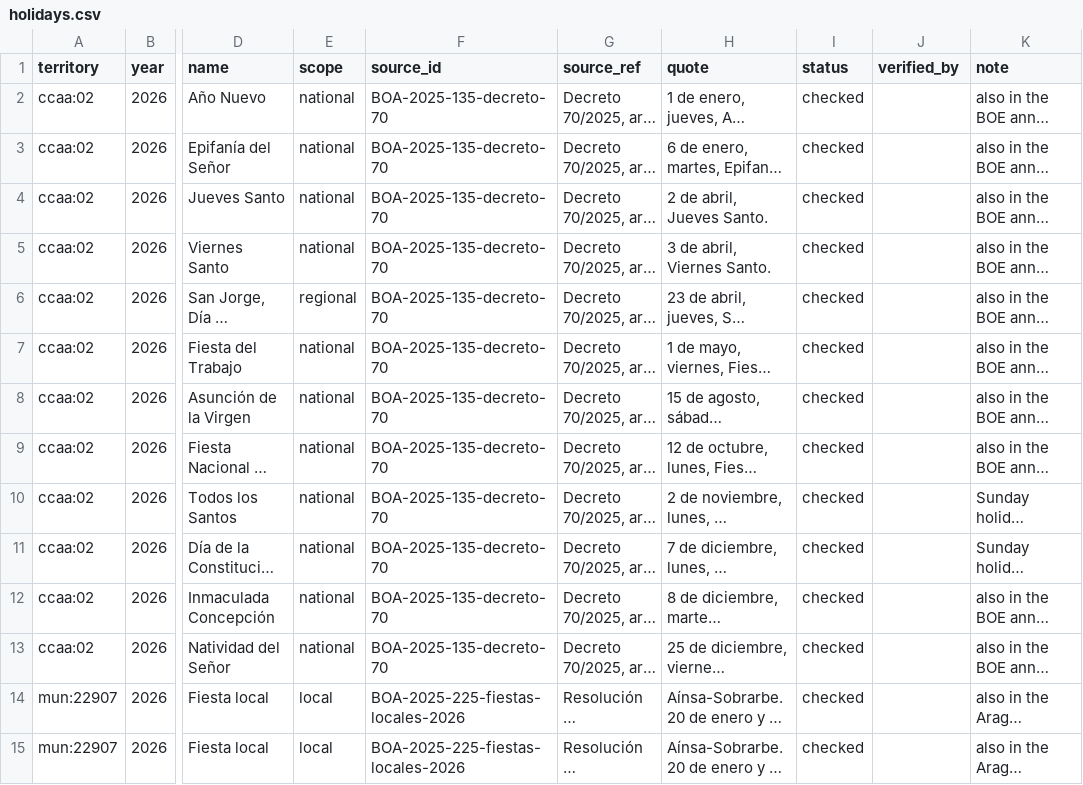
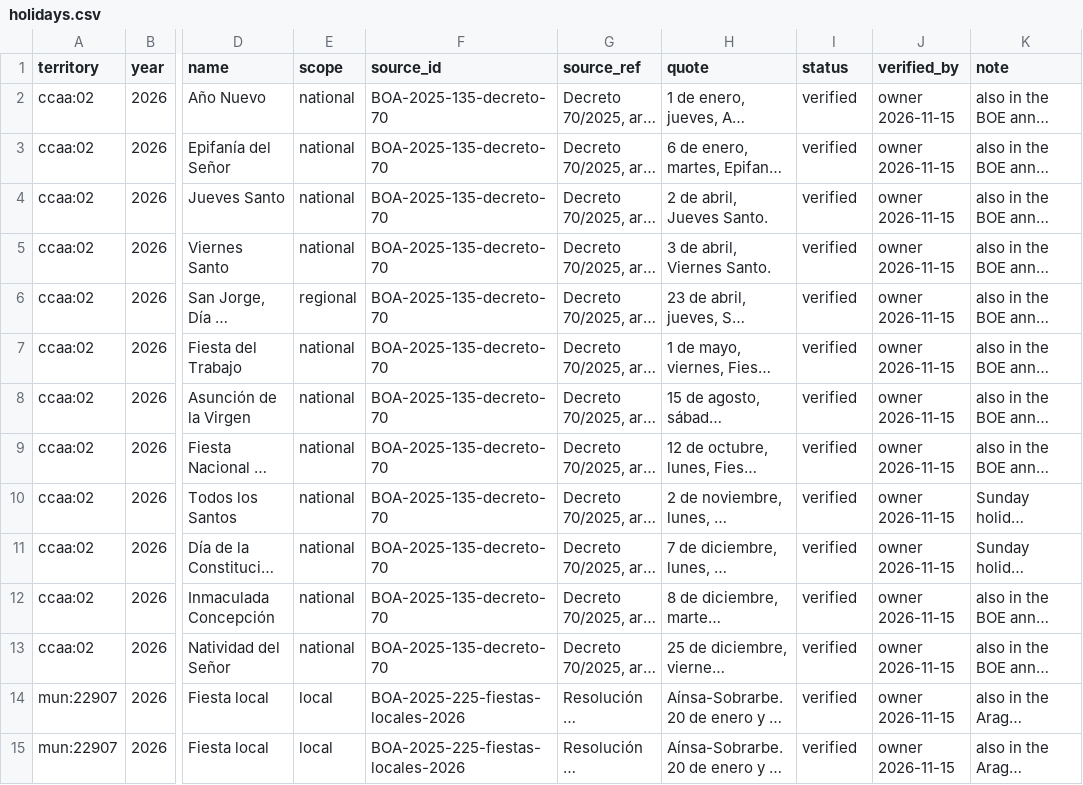
Before and after one commit to Susensio/shepherd-wage-comparator, a CSV file: kb/tables/holidays.csv, drawn as a sheet; only a part is shown, gaps mark what is left out; long unchanged cells end in …; the diff covers the shown part only; the diff names each change by its address in the sheet, - before the commit and + after, or states it on an @@ line.

```diff
--- a/kb/tables/holidays.csv
+++ b/kb/tables/holidays.csv
-I2:I15 (status): checked
+I2:I15 (status): verified
-J2:J15 (verified_by): (empty)
+J2:J15 (verified_by): owner 2026-11-15
```
Also changed, not shown: 52 edited cells elsewhere in this file, 1 other file.
